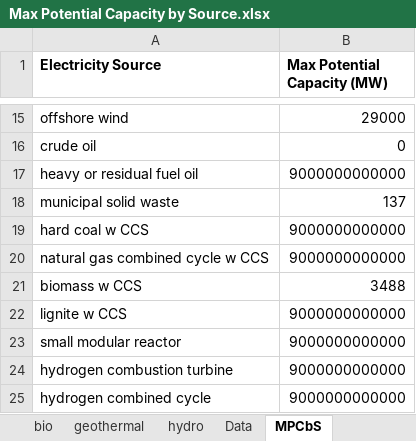
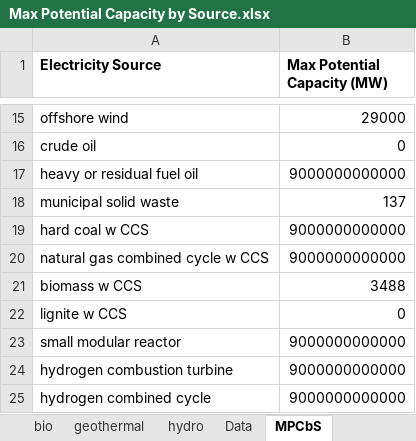
Before and after one commit to EnergyInnovation/eps-minnesota, an Excel workbook: InputData/elec/MPCbS/Max Potential Capacity by Source.xlsx, sheet MPCbS, drawn as a sheet; only a part is shown, gaps mark what is left out; values as stored, in another font and other column widths than the file's, no borders; the diff names each change by its address in the sheet, - before the commit and + after, or states it on an @@ line.

```diff
--- a/InputData/elec/MPCbS/Max Potential Capacity by Source.xlsx (sheet MPCbS)
+++ b/InputData/elec/MPCbS/Max Potential Capacity by Source.xlsx (sheet MPCbS)
-B22 (Max Potential Capacity (MW)): 9000000000000
+B22 (Max Potential Capacity (MW)): 0
```
Also changed, not shown: sheet About, InputData/elec/CSC/Capacity Supply Curve.xlsx, InputData/elec/RAF/Regional Availability Factor.xlsx, 36 other files.
